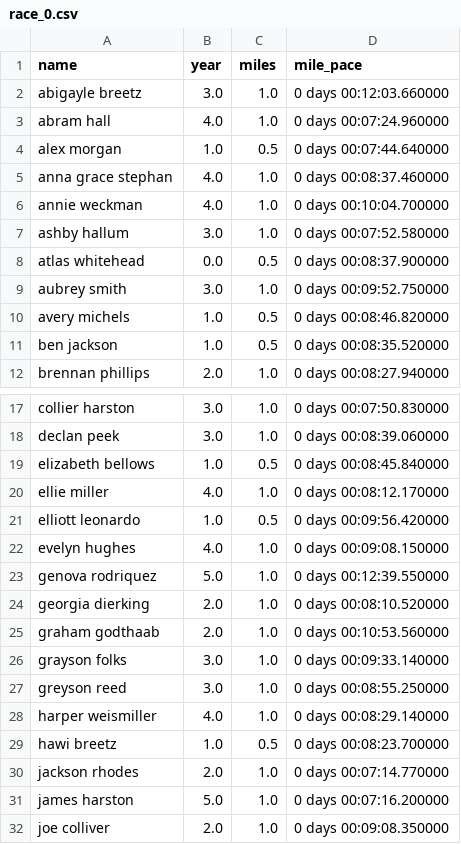
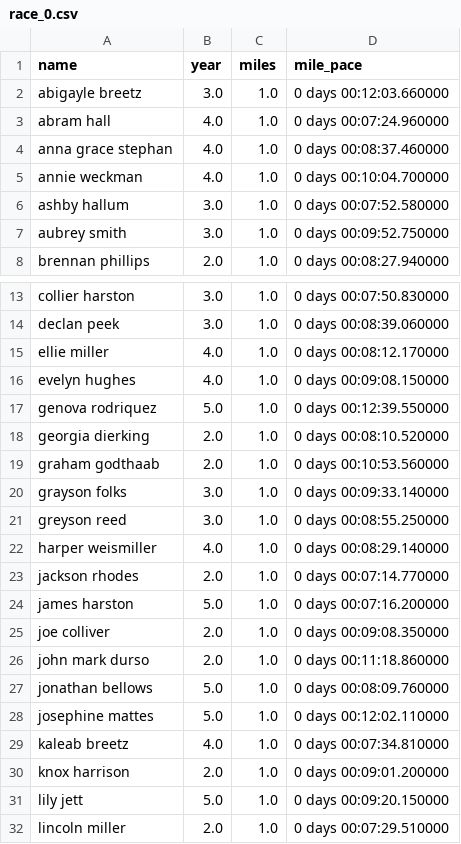
Before and after one commit to tompscanlan/dunn-xc-personal-records, a CSV file: 2021_season_data/race_0.csv, drawn as a sheet; only a part is shown, gaps mark what is left out; the shorter side is filled out with more unchanged rows; the diff covers the shown part only; the diff names each change by its address in the sheet, - before the commit and + after, or states it on an @@ line.

```diff
--- a/2021_season_data/race_0.csv
+++ b/2021_season_data/race_0.csv
-row 4: alex morgan | 1.0 | 0.5 | 0 days 00:07:44.640000
-row 8: atlas whitehead | 0.0 | 0.5 | 0 days 00:08:37.900000
-row 10: avery michels | 1.0 | 0.5 | 0 days 00:08:46.820000
-row 11: ben jackson | 1.0 | 0.5 | 0 days 00:08:35.520000
-row 19: elizabeth bellows | 1.0 | 0.5 | 0 days 00:08:45.840000
-row 21: elliott leonardo | 1.0 | 0.5 | 0 days 00:09:56.420000
-row 29: hawi breetz | 1.0 | 0.5 | 0 days 00:08:23.700000
```
Also changed, not shown: 10 removed rows elsewhere in this file, 2021_season_data/race_2.csv, 2021_season_data/race_2_prs.csv, 16 other files.
